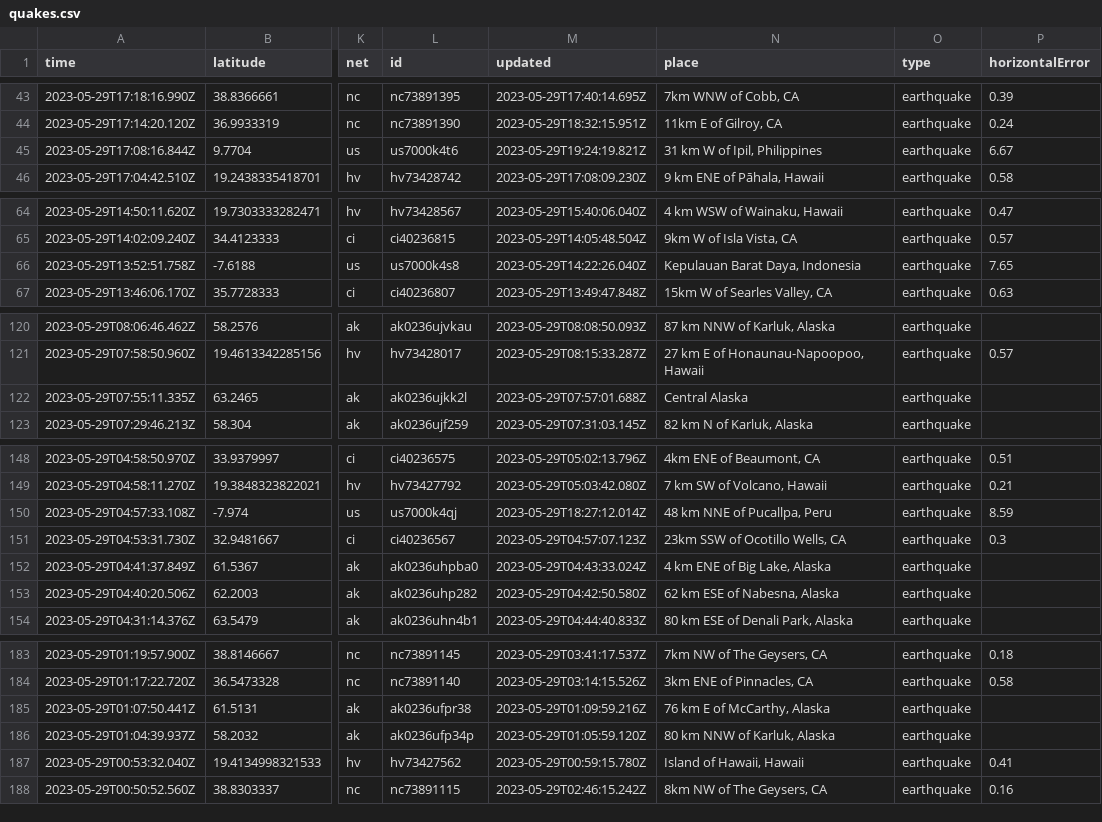
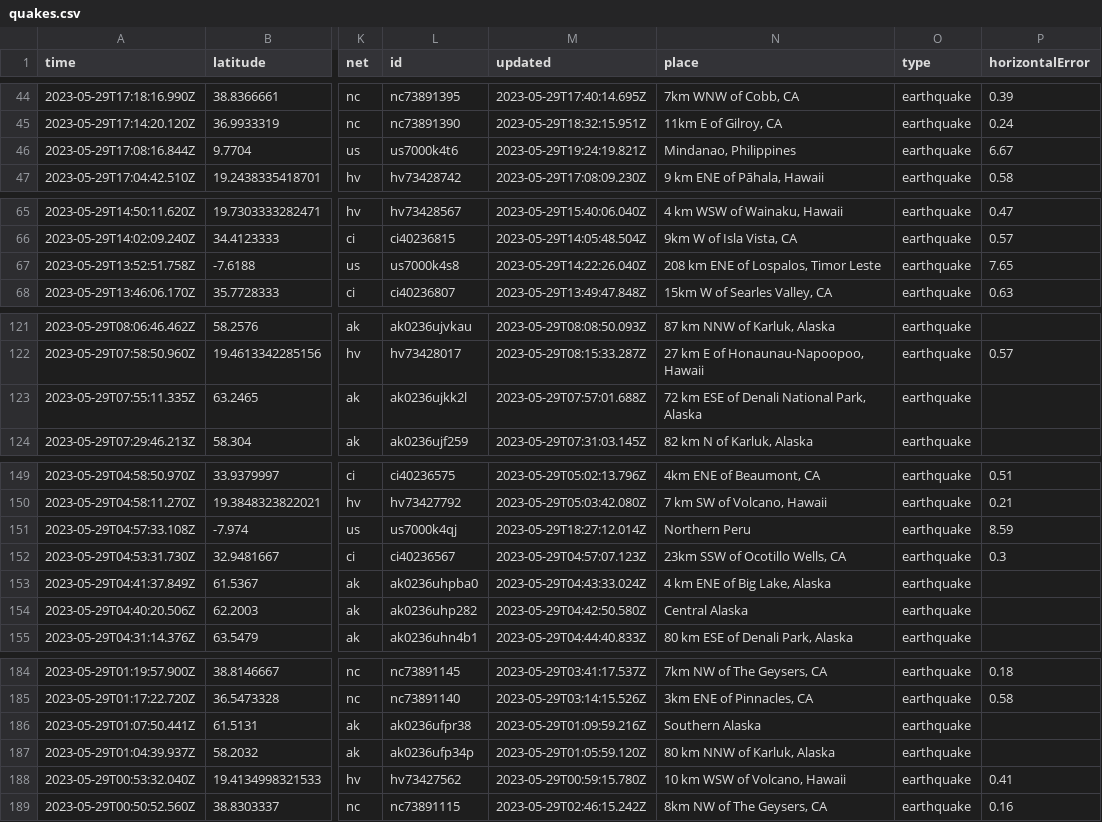
Before and after one commit to ashu-parida-hpe/sample-java-app, a CSV file: quakes.csv, drawn as a sheet; only a part is shown, gaps mark what is left out; addresses are those after the commit; the diff covers the shown part only; the diff names each change by its address in the sheet, - before the commit and + after, or states it on an @@ line.

```diff
--- a/quakes.csv
+++ b/quakes.csv
-N46 (place): 31 km W of Ipil, Philippines
+N46 (place): Mindanao, Philippines
-N67 (place): Kepulauan Barat Daya, Indonesia
+N67 (place): 208 km ENE of Lospalos, Timor Leste
-N123 (place): Central Alaska
+N123 (place): 72 km ESE of Denali National Park, Alaska
-N151 (place): 48 km NNE of Pucallpa, Peru
+N151 (place): Northern Peru
-N154 (place): 62 km ESE of Nabesna, Alaska
+N154 (place): Central Alaska
-N186 (place): 76 km E of McCarthy, Alaska
+N186 (place): Southern Alaska
-N188 (place): Island of Hawaii, Hawaii
+N188 (place): 10 km WSW of Volcano, Hawaii
```
Also changed, not shown: 1 added row, 3 removed rows and 19 edited cells elsewhere in this file.
